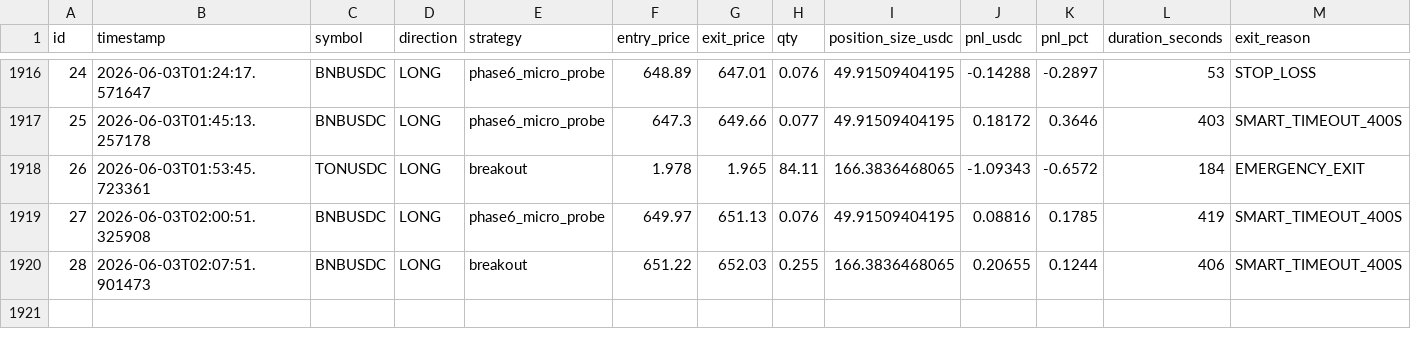
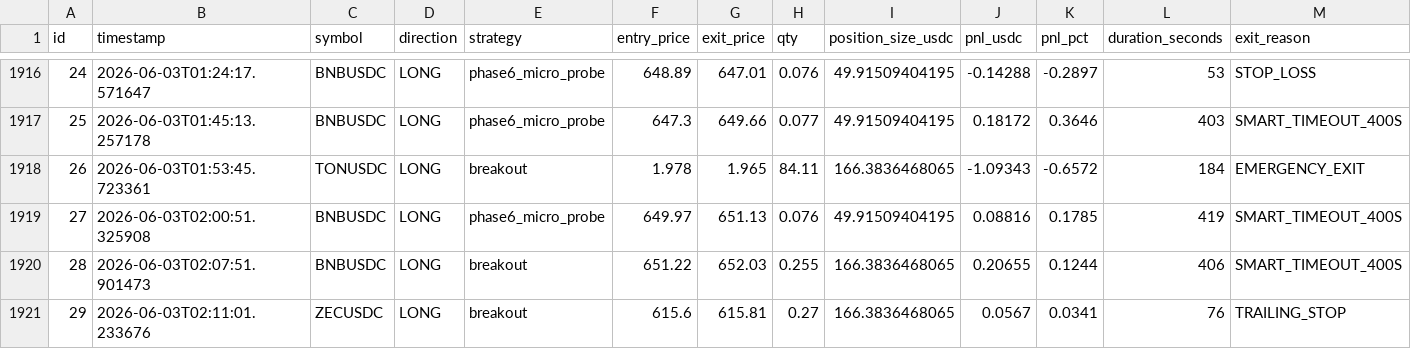
Before and after one commit to vincentlefort/monitoring-openclaw, a CSV file: data/trades.csv, drawn as a sheet; only a part is shown, gaps mark what is left out; rows hold the shown columns only; the diff names each change by its address in the sheet, - before the commit and + after, or states it on an @@ line.

```diff
--- a/data/trades.csv
+++ b/data/trades.csv
+row 1921: 29 | 2026-06-03T02:11:01.233676 | ZECUSDC | LONG | breakout | 615.6 | 615.81 | 0.27 | 166.3836468065 | 0.0567 | 0.0341 | 76 | TRAILING_STOP
```
Also changed, not shown: 5 other files.
